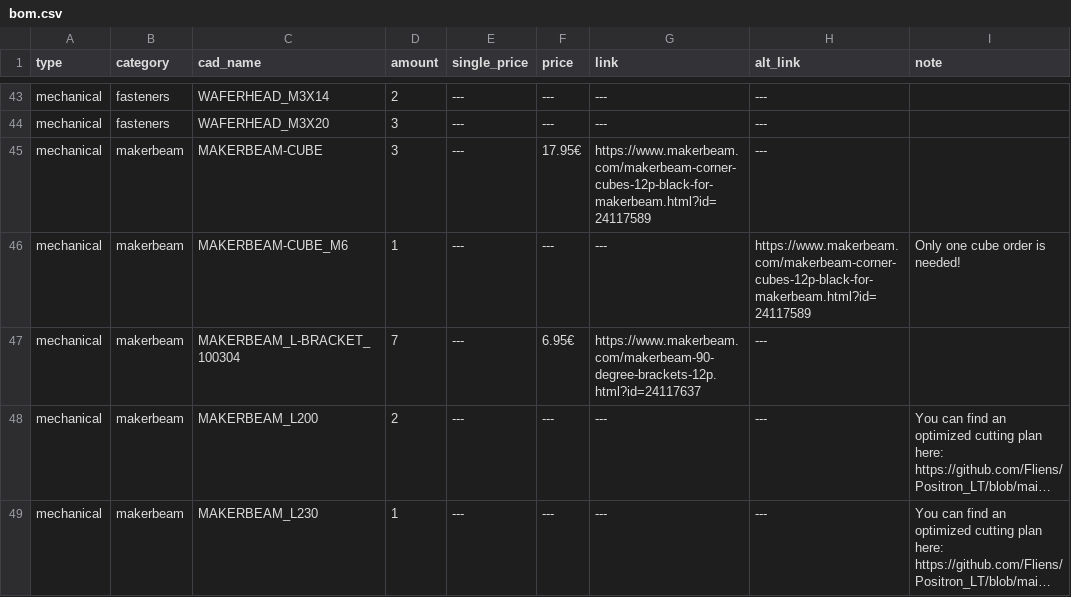
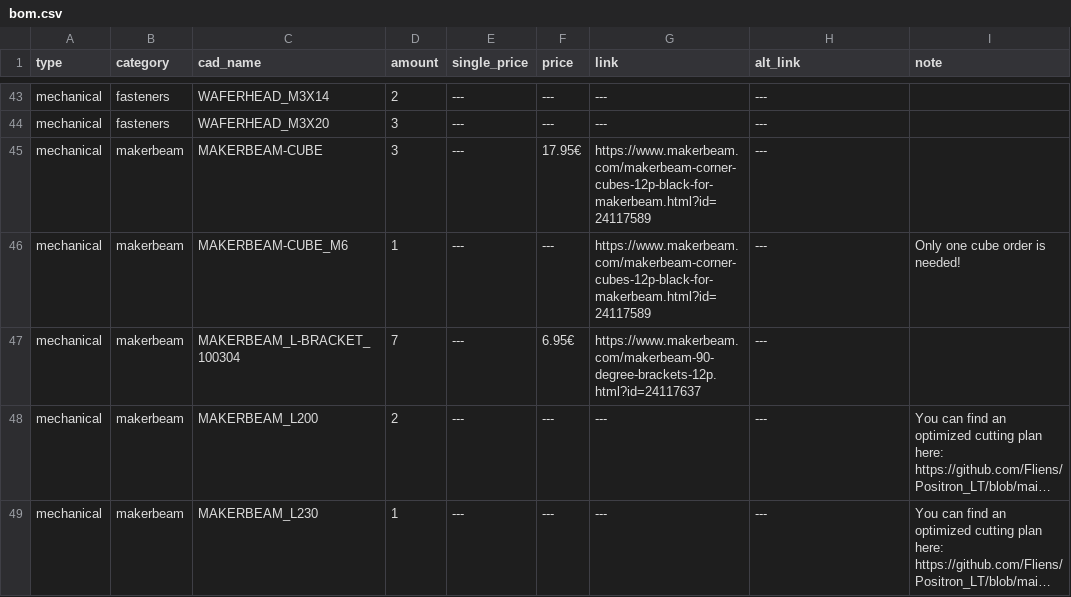
Before and after one commit to Audiotronix/Positron_LT, a CSV file: Parts/bom.csv, drawn as a sheet; only a part is shown, gaps mark what is left out; long unchanged cells end in ….

Commit message:
Update bom.csv

```diff
--- a/Parts/bom.csv
+++ b/Parts/bom.csv
@@ -45,3 +45,3 @@ mechanical,fasteners,WAFERHEAD_M3X20,3,---,---,---,---,
 mechanical,makerbeam,MAKERBEAM-CUBE,3,---,17.95€,https://www.makerbeam.com/makerbeam-corner-cubes-12p-black-for-makerbeam.html?id=24117589,---,
-mechanical,makerbeam,MAKERBEAM-CUBE_M6,1,---,---,---,https://www.makerbeam.com/makerbeam-corner-cubes-12p-black-for-makerbeam.html?id=24117589,Only one cube order is needed!
+mechanical,makerbeam,MAKERBEAM-CUBE_M6,1,---,---,https://www.makerbeam.com/makerbeam-corner-cubes-12p-black-for-makerbeam.html?id=24117589,---,Only one cube order is needed!
 mechanical,makerbeam,MAKERBEAM_L-BRACKET_100304,7,---,6.95€,https://www.makerbeam.com/makerbeam-90-degree-brackets-12p.html?id=24117637,---,
```
